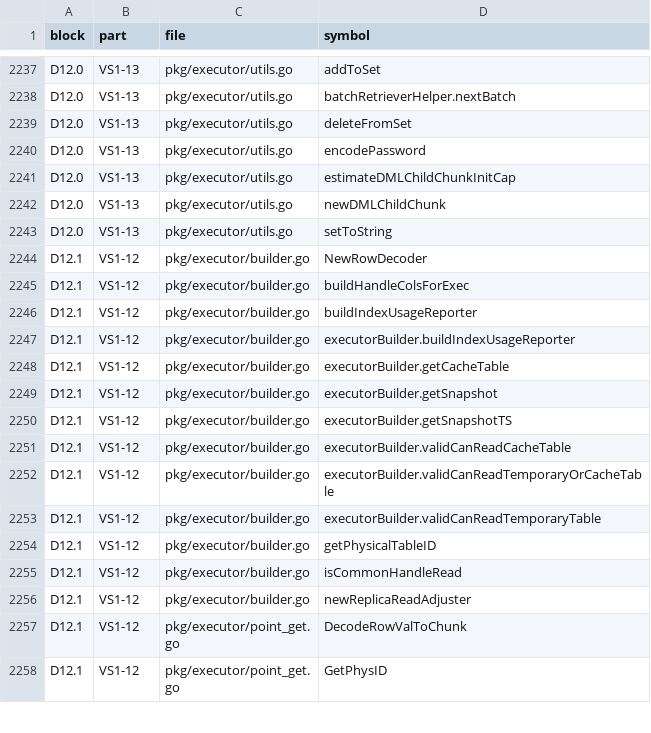
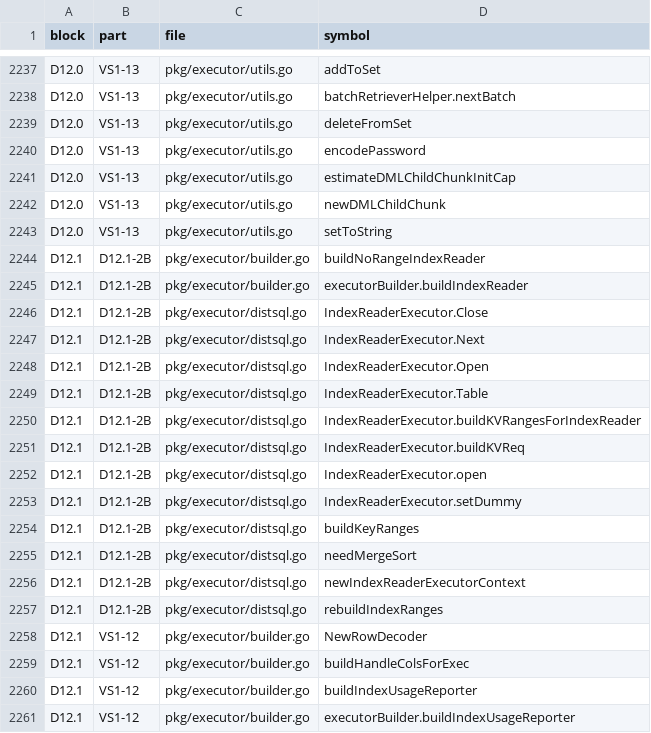
Before and after one commit to dulao5/tidb-rs-tracker, a TSV file: data/part_funcs.tsv, drawn as a sheet; only a part is shown, gaps mark what is left out; the shorter side is filled out with more unchanged rows.

```diff
--- a/data/part_funcs.tsv
+++ b/data/part_funcs.tsv
@@ -2243,2 +2243,16 @@ D12.0	VS1-13	pkg/executor/utils.go	newDMLChildChunk
 D12.0	VS1-13	pkg/executor/utils.go	setToString
+D12.1	D12.1-2B	pkg/executor/builder.go	buildNoRangeIndexReader
+D12.1	D12.1-2B	pkg/executor/builder.go	executorBuilder.buildIndexReader
+D12.1	D12.1-2B	pkg/executor/distsql.go	IndexReaderExecutor.Close
+D12.1	D12.1-2B	pkg/executor/distsql.go	IndexReaderExecutor.Next
+D12.1	D12.1-2B	pkg/executor/distsql.go	IndexReaderExecutor.Open
+D12.1	D12.1-2B	pkg/executor/distsql.go	IndexReaderExecutor.Table
+D12.1	D12.1-2B	pkg/executor/distsql.go	IndexReaderExecutor.buildKVRangesForIndexReader
+D12.1	D12.1-2B	pkg/executor/distsql.go	IndexReaderExecutor.buildKVReq
+D12.1	D12.1-2B	pkg/executor/distsql.go	IndexReaderExecutor.open
+D12.1	D12.1-2B	pkg/executor/distsql.go	IndexReaderExecutor.setDummy
+D12.1	D12.1-2B	pkg/executor/distsql.go	buildKeyRanges
+D12.1	D12.1-2B	pkg/executor/distsql.go	needMergeSort
+D12.1	D12.1-2B	pkg/executor/distsql.go	newIndexReaderExecutorContext
+D12.1	D12.1-2B	pkg/executor/distsql.go	rebuildIndexRanges
 D12.1	VS1-12	pkg/executor/builder.go	NewRowDecoder
```
Also changed, not shown: data/block_parts.tsv, data/stubs.tsv, 4 other files.
